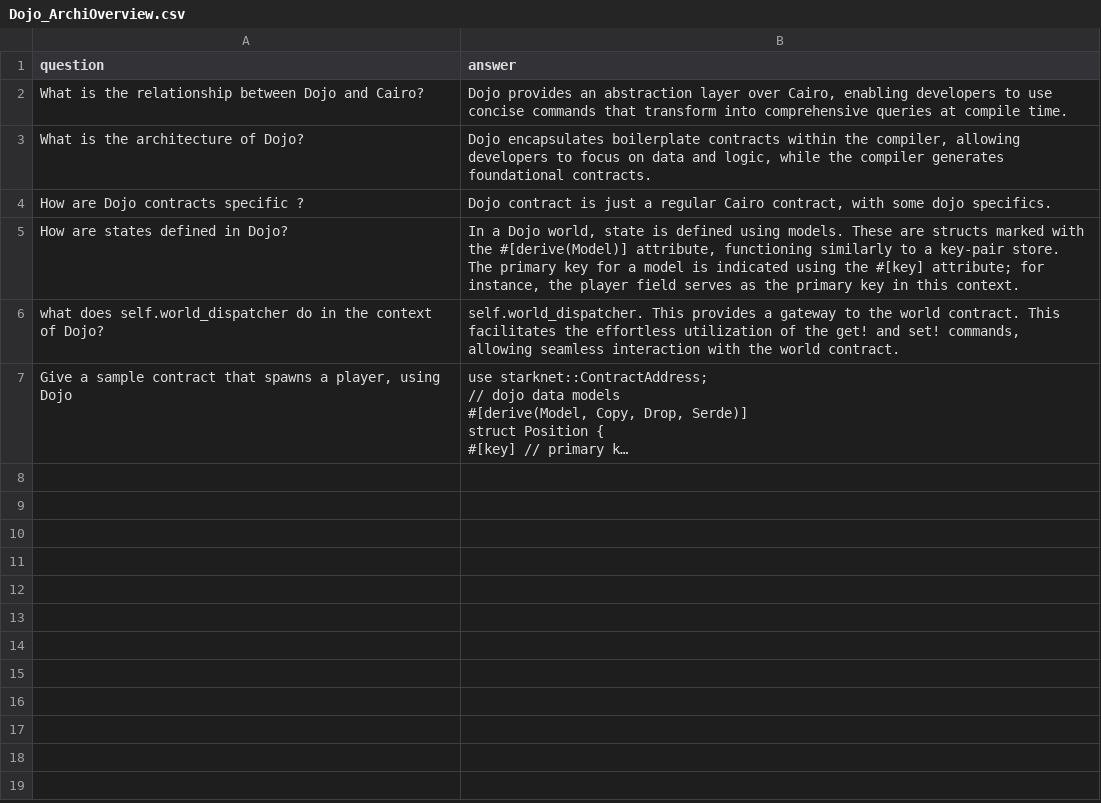
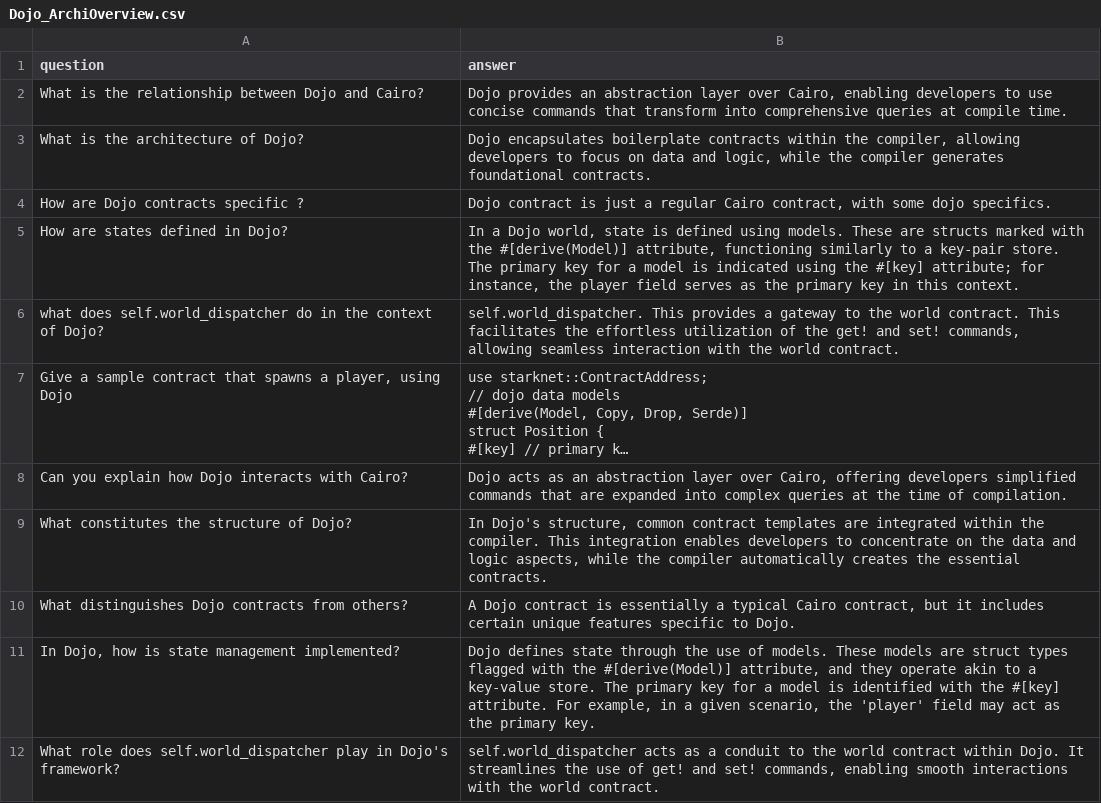
Before and after one commit to StarkWizard/cairo-llm, a CSV file: corpus_src/train/Dojo/Dojo_ArchiOverview.csv, drawn as a sheet; long unchanged cells end in …; the diff names each change by its address in the sheet, - before the commit and + after, or states it on an @@ line.

```diff
--- a/corpus_src/train/Dojo/Dojo_ArchiOverview.csv
+++ b/corpus_src/train/Dojo/Dojo_ArchiOverview.csv
+row 8: Can you explain how Dojo interacts with Cairo? | Dojo acts as an abstraction layer over Cairo, offering developers simplified commands that are expanded into complex queries at the time of compilation.
+row 9: What constitutes the structure of Dojo? | In Dojo's structure, common contract templates are integrated within the compiler. This integration enables developers to concentrate on the data and logic aspects, while the compiler automatically creates the essential contracts.
+row 10: What distinguishes Dojo contracts from others? | A Dojo contract is essentially a typical Cairo contract, but it includes certain unique features specific to Dojo.
+row 11: In Dojo, how is state management implemented? | Dojo defines state through the use of models. These models are struct types flagged with the #[derive(Model)] attribute, and they operate akin to a key-value store. The primary key for a model is identified with the #[key] attribute. For example, in a given scenario, the 'player' field may act as the primary key.
+row 12: What role does self.world_dispatcher play in Dojo's framework? | self.world_dispatcher acts as a conduit to the world contract within Dojo. It streamlines the use of get! and set! commands, enabling smooth interactions with the world contract.
```
Also changed, not shown: corpus_src/train/Dojo/Dojo_Auth.csv, corpus_src/train/Dojo/Dojo_Deploy_Remote.csv, 18 other files.
